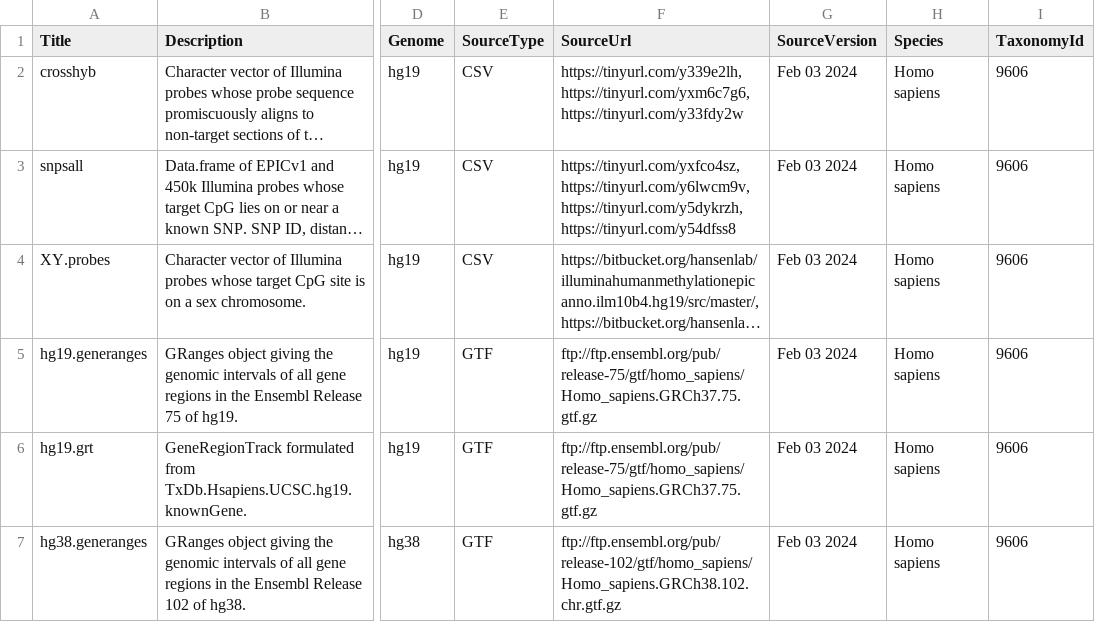
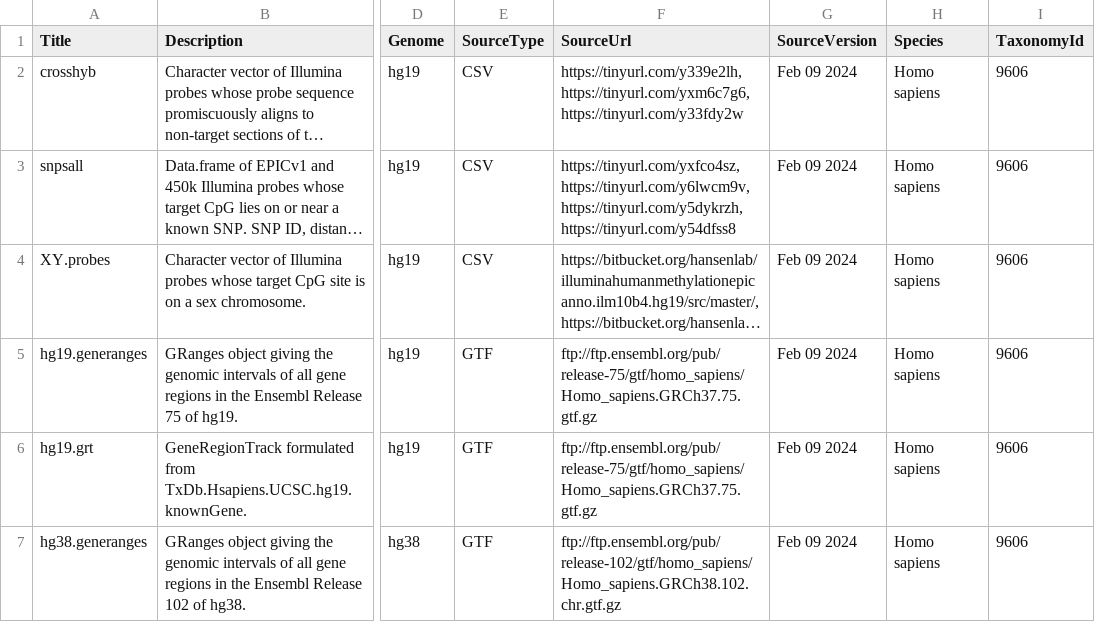
Before and after one commit to timpeters82/DMRcatedata, a CSV file: inst/extdata/metadata.csv, drawn as a sheet; only a part is shown, gaps mark what is left out; long unchanged cells end in …; the diff covers the shown part only; the diff names each change by its address in the sheet, - before the commit and + after, or states it on an @@ line.

```diff
--- a/inst/extdata/metadata.csv
+++ b/inst/extdata/metadata.csv
-G2:G7 (SourceVersion): Feb 03 2024
+G2:G7 (SourceVersion): Feb 09 2024
```
Also changed, not shown: 1 added row and 4 edited cells elsewhere in this file, 6 other files.
